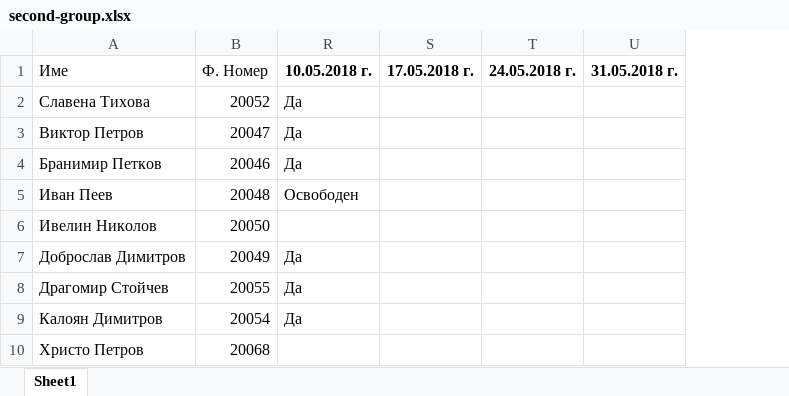
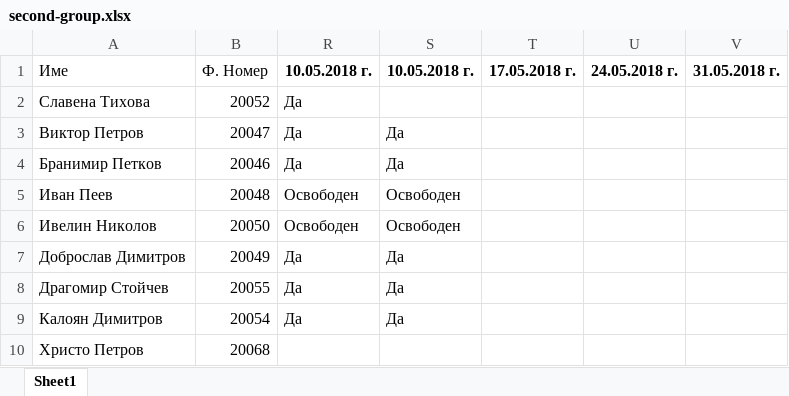
Before and after one commit to FMI-VT/ASP.NET-2017-2018, an Excel workbook: lists/second-group.xlsx, sheet Sheet1, drawn as a sheet; values as stored, in another font and other column widths than the file's, no borders; the diff names each change by its address in the sheet, - before the commit and + after, or states it on an @@ line.

Commit message:
UPdate attendance list for second group

```diff
--- a/lists/second-group.xlsx (sheet Sheet1)
+++ b/lists/second-group.xlsx (sheet Sheet1)
+column S (10.05.2018 г.), rows 3-9: Да | Да | Освободен | Освободен | Да | Да | Да
-R6 (10.05.2018 г.): (empty)
+R6 (10.05.2018 г.): Освободен
```
